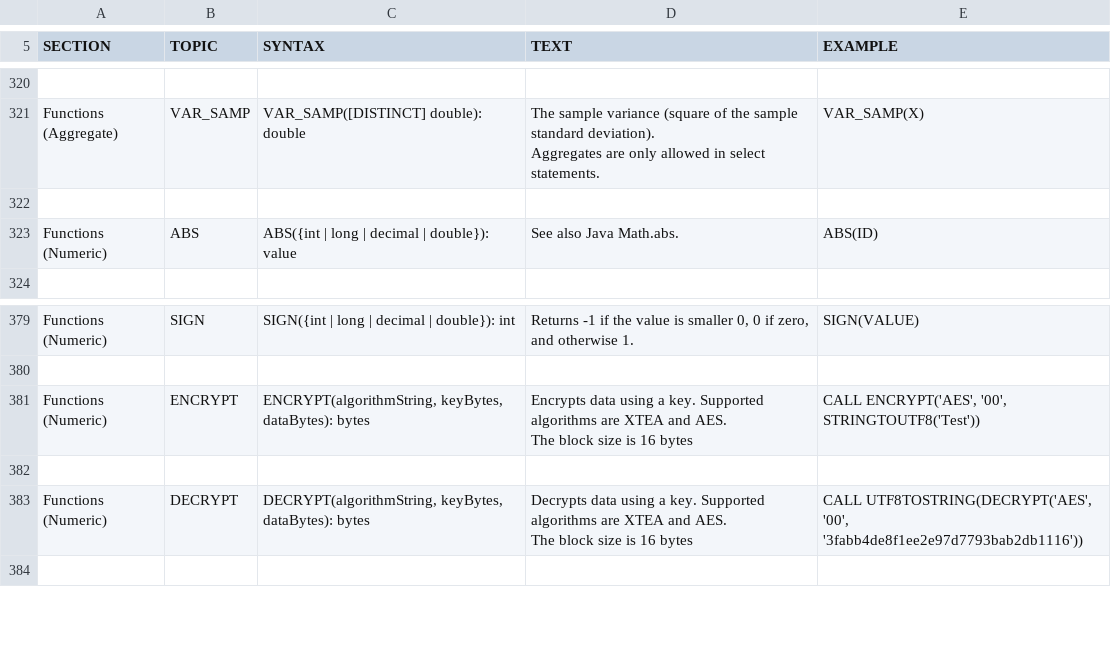
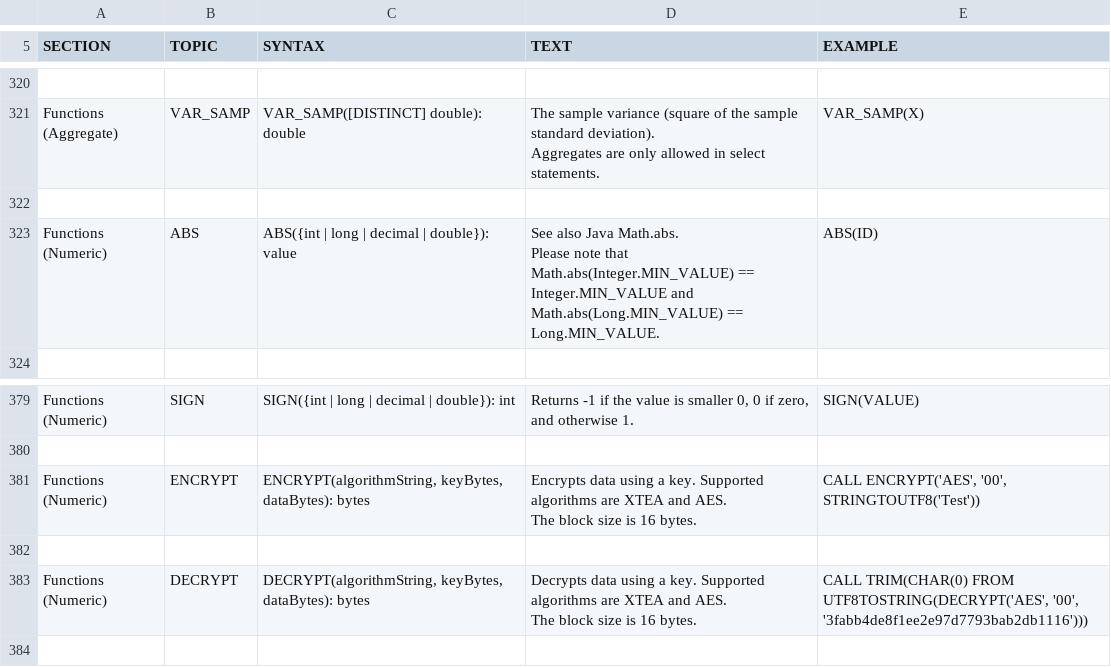
Before and after one commit to peterfich/h2database, a CSV file: h2/src/main/org/h2/res/help.csv, drawn as a sheet; only a part is shown, gaps mark what is left out.

```diff
--- a/h2/src/main/org/h2/res/help.csv
+++ b/h2/src/main/org/h2/res/help.csv
@@ -1887,9 +1887,11 @@ VAR_SAMP(X)
 
-"Functions (Numeric)","ABS","
-ABS({int | long | decimal | double}): value
-","
-See also Java Math.abs.
-","
-ABS(ID)
-"
+"Functions (Numeric)","ABS","
+ABS({int | long | decimal | double}): value
+","
+See also Java Math.abs.
+Please note that Math.abs(Integer.MIN_VALUE) == Integer.MIN_VALUE and
+Math.abs(Long.MIN_VALUE) == Long.MIN_VALUE.
+","
+ABS(ID)
+"
 
@@ -2126,19 +2128,19 @@ SIGN(VALUE)
 
-"Functions (Numeric)","ENCRYPT","
-ENCRYPT(algorithmString, keyBytes, dataBytes): bytes
-","
-Encrypts data using a key. Supported algorithms are XTEA and AES.
-The block size is 16 bytes
-","
-CALL ENCRYPT('AES', '00', STRINGTOUTF8('Test'))
-"
+"Functions (Numeric)","ENCRYPT","
+ENCRYPT(algorithmString, keyBytes, dataBytes): bytes
+","
+Encrypts data using a key. Supported algorithms are XTEA and AES.
+The block size is 16 bytes.
+","
+CALL ENCRYPT('AES', '00', STRINGTOUTF8('Test'))
+"
 
-"Functions (Numeric)","DECRYPT","
-DECRYPT(algorithmString, keyBytes, dataBytes): bytes
-","
-Decrypts data using a key. Supported algorithms are XTEA and AES.
-The block size is 16 bytes
-","
-CALL UTF8TOSTRING(DECRYPT('AES', '00', '3fabb4de8f1ee2e97d7793bab2db1116'))
-"
+"Functions (Numeric)","DECRYPT","
+DECRYPT(algorithmString, keyBytes, dataBytes): bytes
+","
+Decrypts data using a key. Supported algorithms are XTEA and AES.
+The block size is 16 bytes.
+","
+CALL TRIM(CHAR(0) FROM UTF8TOSTRING(DECRYPT('AES', '00', '3fabb4de8f1ee2e97d7793bab2db1116')))
+"
 
```
Also changed, not shown: 13 other files.
